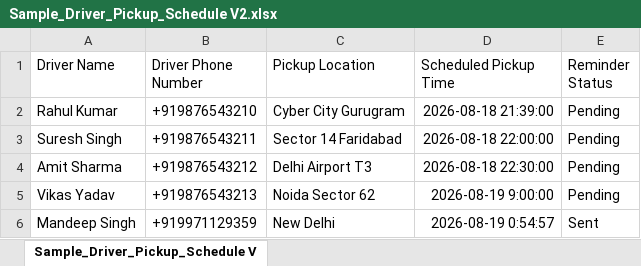
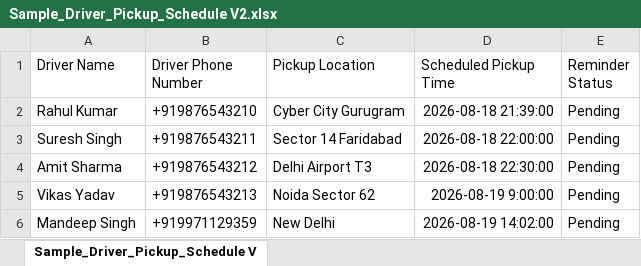
Before and after one commit to mandeepsingh2007/Driver-Pickup-Reminder-Agent, an Excel workbook: Sample_Driver_Pickup_Schedule V2.xlsx, sheet Sample_Driver_Pickup_Schedule V, drawn as a sheet; values as stored, in another font and other column widths than the file's, no borders; the diff names each change by its address in the sheet, - before the commit and + after, or states it on an @@ line.

```diff
--- a/Sample_Driver_Pickup_Schedule V2.xlsx (sheet Sample_Driver_Pickup_Schedule V)
+++ b/Sample_Driver_Pickup_Schedule V2.xlsx (sheet Sample_Driver_Pickup_Schedule V)
-D6 (Scheduled Pickup Time): 2026-08-19 0:54:57
+D6 (Scheduled Pickup Time): 2026-08-19 14:02:00
-E6 (Reminder Status): Sent
+E6 (Reminder Status): Pending
```
Also changed, not shown: 3 other files.
